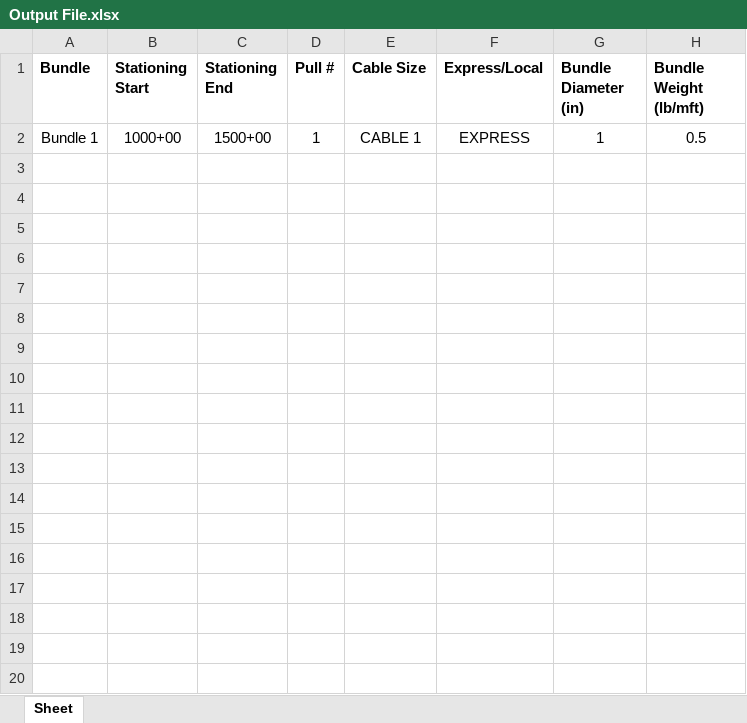
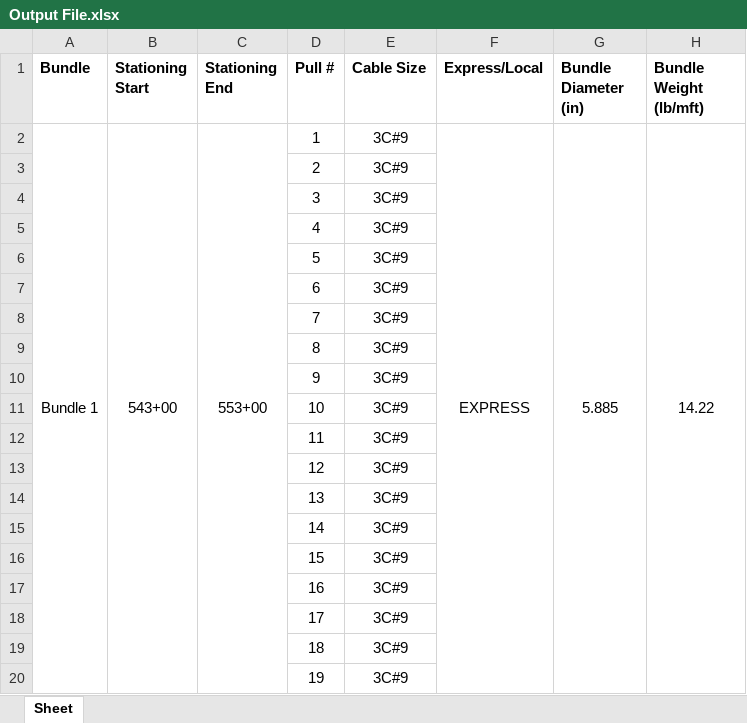
Before and after one commit to TCE-Innovation/Cable-Run-Optimizer, an Excel workbook: Output File.xlsx, sheet Sheet, drawn as a sheet; only a part is shown; values as stored, in another font and other column widths than the file's, no borders; the diff covers the shown part only; the diff names each change by its address in the sheet, - before the commit and + after, or states it on an @@ line.

Commit message:
Bundle diameter calculations implemented

```diff
--- a/Output File.xlsx (sheet Sheet)
+++ b/Output File.xlsx (sheet Sheet)
+A2:A32 merged
-B2 (Stationing Start): 1000+00
+B2 (Stationing Start): 543+00
+B2:B32 merged
-C2 (Stationing End): 1500+00
+C2 (Stationing End): 553+00
+C2:C32 merged
-E2 (Cable Size): CABLE 1
+E2 (Cable Size): 3C#9
+F2:F32 merged
-G2 (Bundle Diameter (in)): 1
+G2 (Bundle Diameter (in)): 5.885
+G2:G32 merged
-H2 (Bundle Weight (lb/mft)): 0.5
+H2 (Bundle Weight (lb/mft)): 14.22
+H2:H32 merged
+row 3:  |  |  | 2 | 3C#9
+row 4:  |  |  | 3 | 3C#9
+row 5:  |  |  | 4 | 3C#9
+row 6:  |  |  | 5 | 3C#9
+row 7:  |  |  | 6 | 3C#9
+row 8:  |  |  | 7 | 3C#9
+row 9:  |  |  | 8 | 3C#9
+row 10:  |  |  | 9 | 3C#9
+row 11:  |  |  | 10 | 3C#9
+row 12:  |  |  | 11 | 3C#9
+row 13:  |  |  | 12 | 3C#9
+row 14:  |  |  | 13 | 3C#9
+row 15:  |  |  | 14 | 3C#9
+row 16:  |  |  | 15 | 3C#9
+row 17:  |  |  | 16 | 3C#9
+row 18:  |  |  | 17 | 3C#9
+row 19:  |  |  | 18 | 3C#9
+row 20:  |  |  | 19 | 3C#9
```
Also changed, not shown: 16 added rows elsewhere in this sheet, Test Basic Pull Sheet.xlsx, 5 other files.
